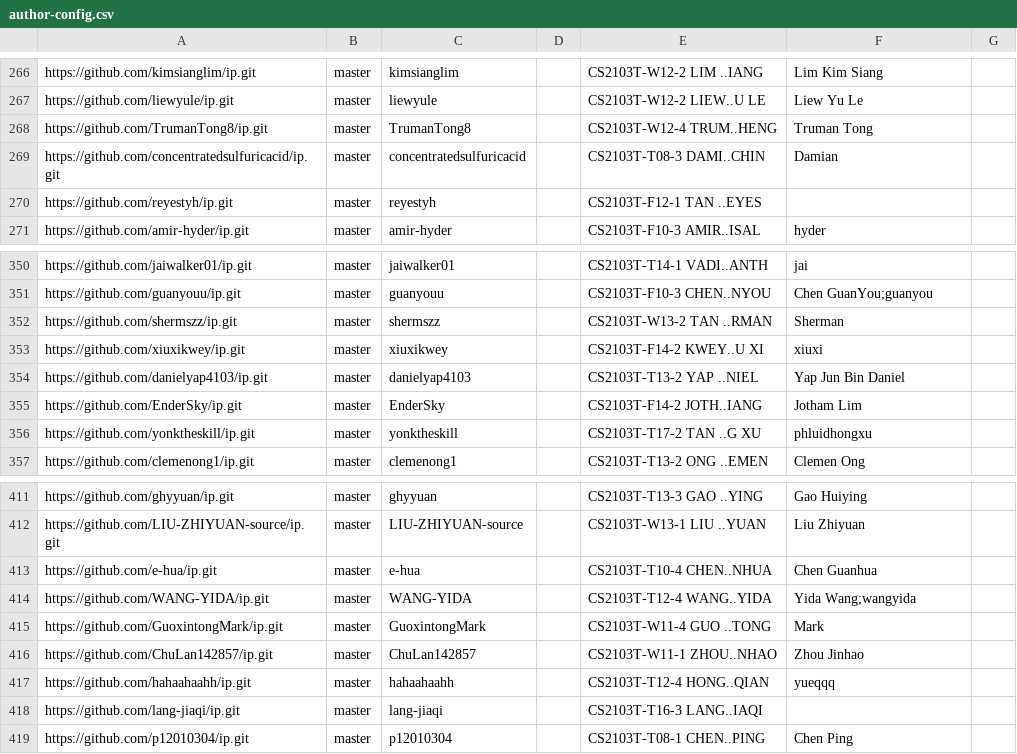
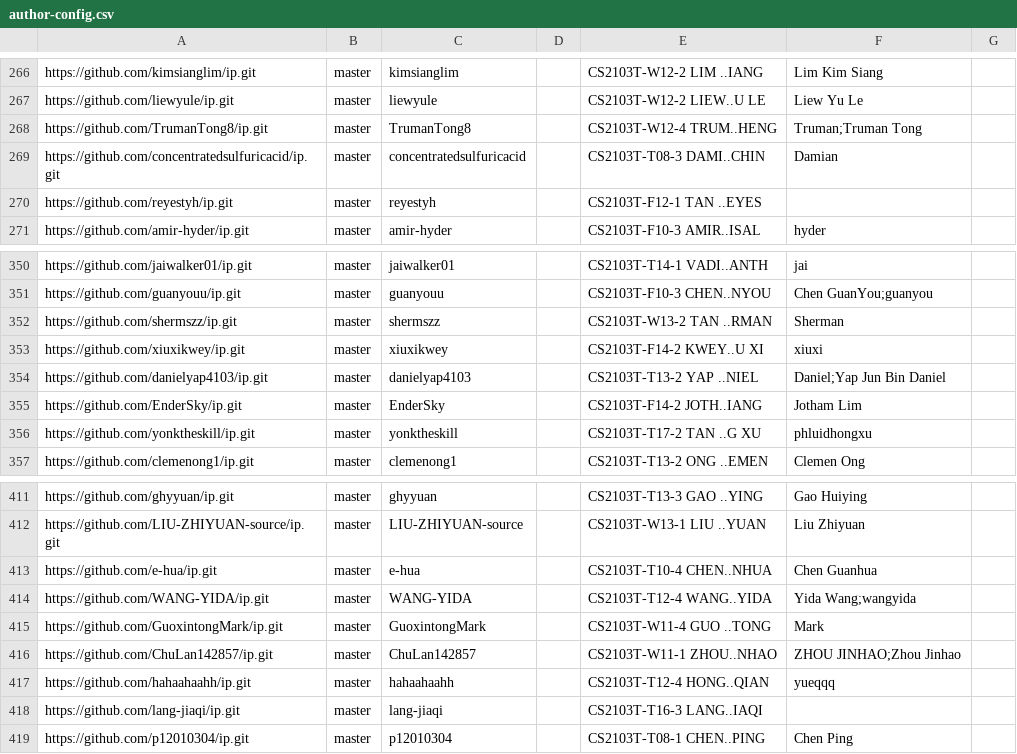
Before and after one commit to NUS-CS2103-AY2526-S2/ip-dashboard, a CSV file: config/author-config.csv, drawn as a sheet; only a part is shown, gaps mark what is left out.

Commit message:
Update configs

```diff
--- a/config/author-config.csv
+++ b/config/author-config.csv
@@ -267,3 +267,3 @@ https://github.com/kimsianglim/ip.git,master,kimsianglim,,CS2103T-W12-2 LIM ..IA
 https://github.com/liewyule/ip.git,master,liewyule,,CS2103T-W12-2 LIEW..U LE,Liew Yu Le,
-https://github.com/TrumanTong8/ip.git,master,TrumanTong8,,CS2103T-W12-4 TRUM..HENG,Truman Tong,
+https://github.com/TrumanTong8/ip.git,master,TrumanTong8,,CS2103T-W12-4 TRUM..HENG,Truman;Truman Tong,
 https://github.com/concentratedsulfuricacid/ip.git,master,concentratedsulfuricacid,,CS2103T-T08-3 DAMI..CHIN,Damian,
@@ -353,3 +353,3 @@ https://github.com/shermszz/ip.git,master,shermszz,,CS2103T-W13-2 TAN ..RMAN,She
 https://github.com/xiuxikwey/ip.git,master,xiuxikwey,,CS2103T-F14-2 KWEY..U XI,xiuxi,
-https://github.com/danielyap4103/ip.git,master,danielyap4103,,CS2103T-T13-2 YAP ..NIEL,Yap Jun Bin Daniel,
+https://github.com/danielyap4103/ip.git,master,danielyap4103,,CS2103T-T13-2 YAP ..NIEL,Daniel;Yap Jun Bin Daniel,
 https://github.com/EnderSky/ip.git,master,EnderSky,,CS2103T-F14-2 JOTH..IANG,Jotham Lim,
@@ -415,3 +415,3 @@ https://github.com/WANG-YIDA/ip.git,master,WANG-YIDA,,CS2103T-T12-4 WANG..YIDA,Y
 https://github.com/GuoxintongMark/ip.git,master,GuoxintongMark,,CS2103T-W11-4 GUO ..TONG,Mark,
-https://github.com/ChuLan142857/ip.git,master,ChuLan142857,,CS2103T-W11-1 ZHOU..NHAO,Zhou Jinhao,
+https://github.com/ChuLan142857/ip.git,master,ChuLan142857,,CS2103T-W11-1 ZHOU..NHAO,ZHOU JINHAO;Zhou Jinhao,
 https://github.com/hahaahaahh/ip.git,master,hahaahaahh,,CS2103T-T12-4 HONG..QIAN,yueqqq,
```
